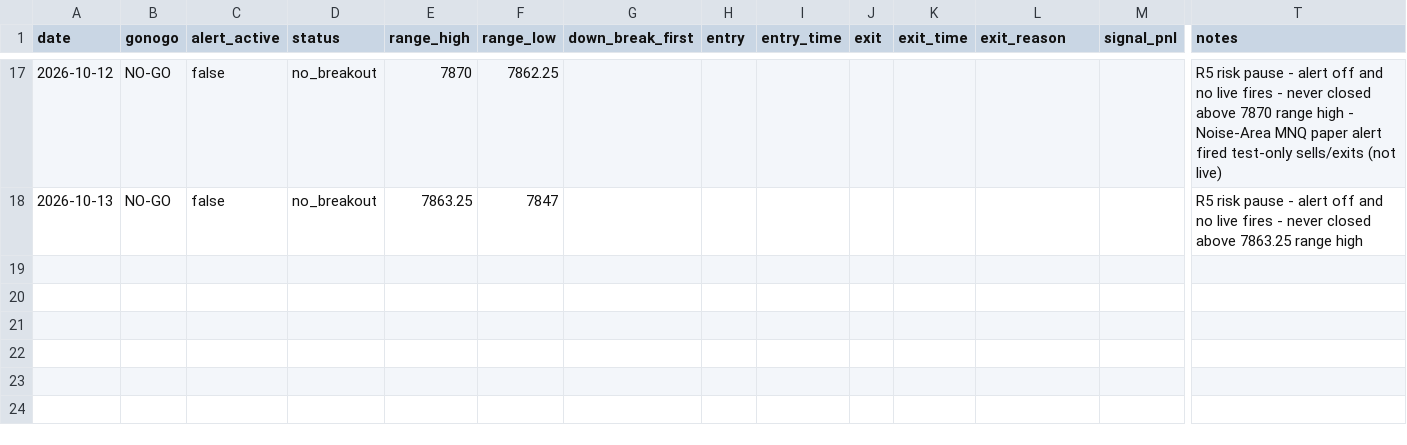
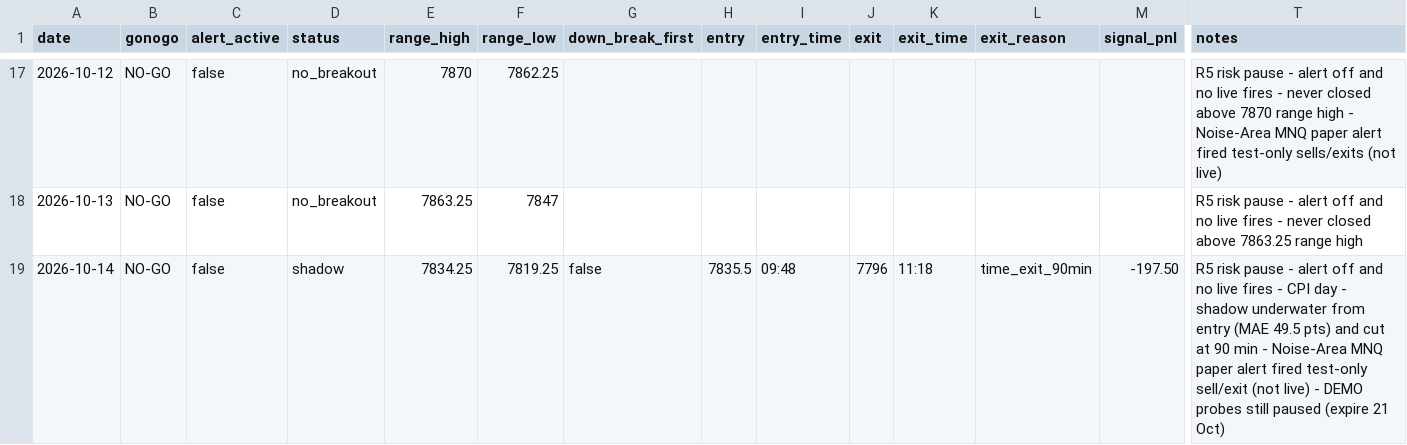
Before and after one commit to tosodo/QuantC, a CSV file: research/orb_breakout/ops/journal.csv, drawn as a sheet; only a part is shown, gaps mark what is left out; rows hold the shown columns only; the diff names each change by its address in the sheet, - before the commit and + after, or states it on an @@ line.

```diff
--- a/research/orb_breakout/ops/journal.csv
+++ b/research/orb_breakout/ops/journal.csv
+row 19: 2026-10-14 | NO-GO | false | shadow | 7834.25 | 7819.25 | false | 7835.5 | 09:48 | 7796 | 11:18 | time_exit_90min | -197.50 | R5 risk pause - alert off and no live fires - CPI day - shadow underwater from entry (MAE 49.5 pts) and cut at 90 min - Noise-Area MNQ paper alert fired test-only sell/exit (not live) - DEMO probes still paused (expire 21 Oct)
```
